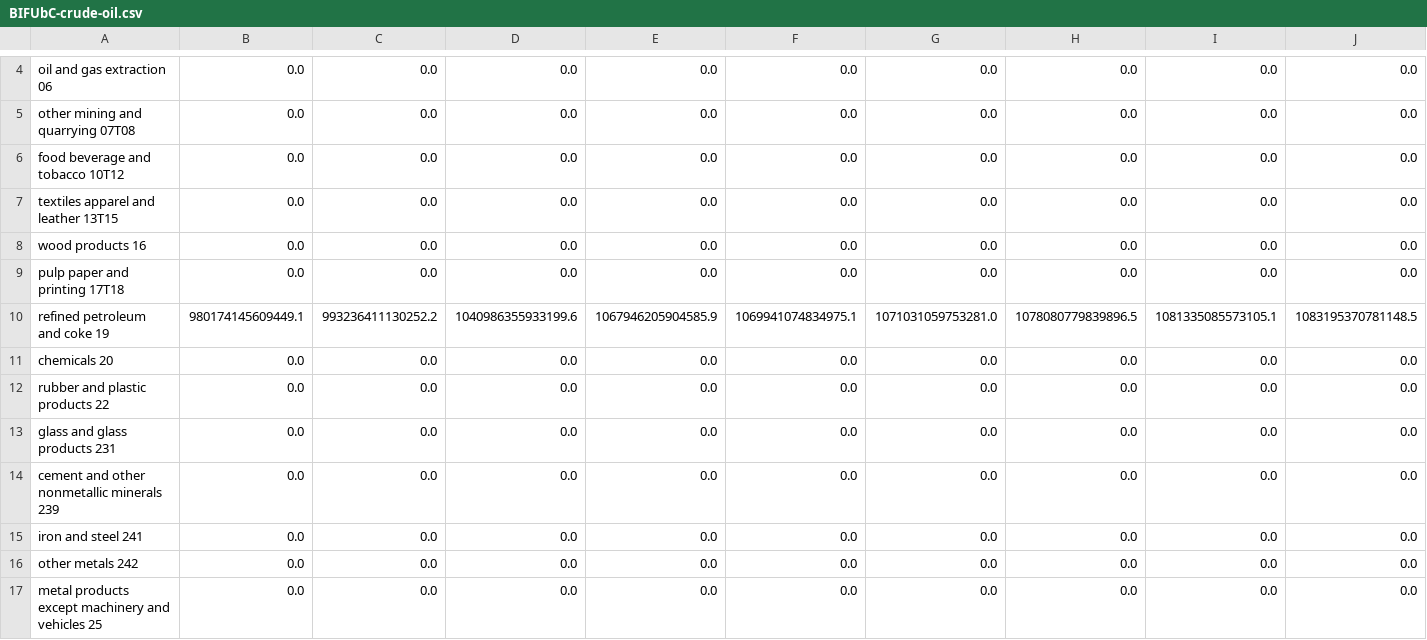
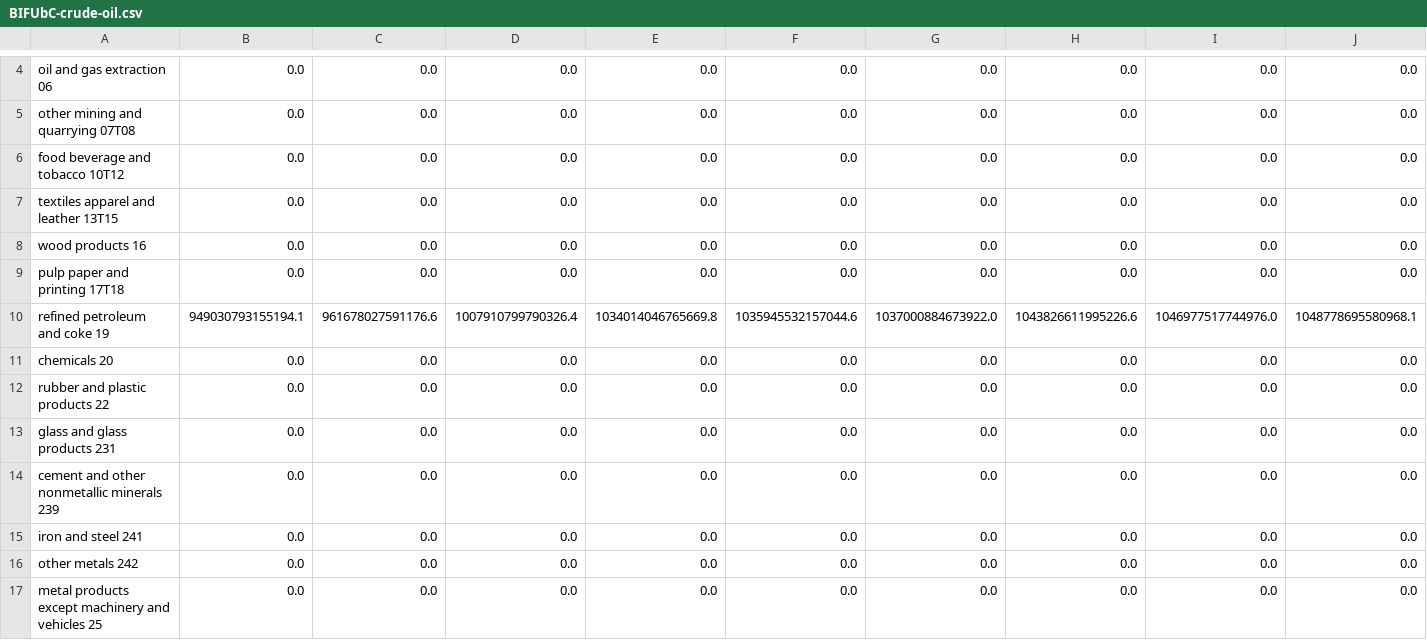
Before and after one commit to EnergyInnovation/eps-kentucky, a CSV file: InputData/indst/BIFUbC/BIFUbC-crude-oil.csv, drawn as a sheet; only a part is shown, gaps mark what is left out; removed rows and columns are numbered as before the commit, all else as after; rows hold the shown columns only; the diff names each change by its address in the sheet, - before the commit and + after, or states it on an @@ line.

```diff
--- a/InputData/indst/BIFUbC/BIFUbC-crude-oil.csv
+++ b/InputData/indst/BIFUbC/BIFUbC-crude-oil.csv
-row 10: refined petroleum and coke 19 | 980174145609449.1 | 993236411130252.2 | 1040986355933199.6 | 1067946205904585.9 | 1069941074834975.1 | 1071031059753281.0 | 1078080779839896.5 | 1081335085573105.1 | 1083195370781148.5
+row 10: refined petroleum and coke 19 | 949030793155194.1 | 961678027591176.6 | 1007910799790326.4 | 1034014046765669.8 | 1035945532157044.6 | 1037000884673922.0 | 1043826611995226.6 | 1046977517744976.0 | 1048778695580968.1
```
Also changed, not shown: InputData/fuels/BFPIaE/BFPIaE-imports.csv, InputData/fuels/BFPaT/BFPaT-fueltax-natgas.csv, 9 other files.
